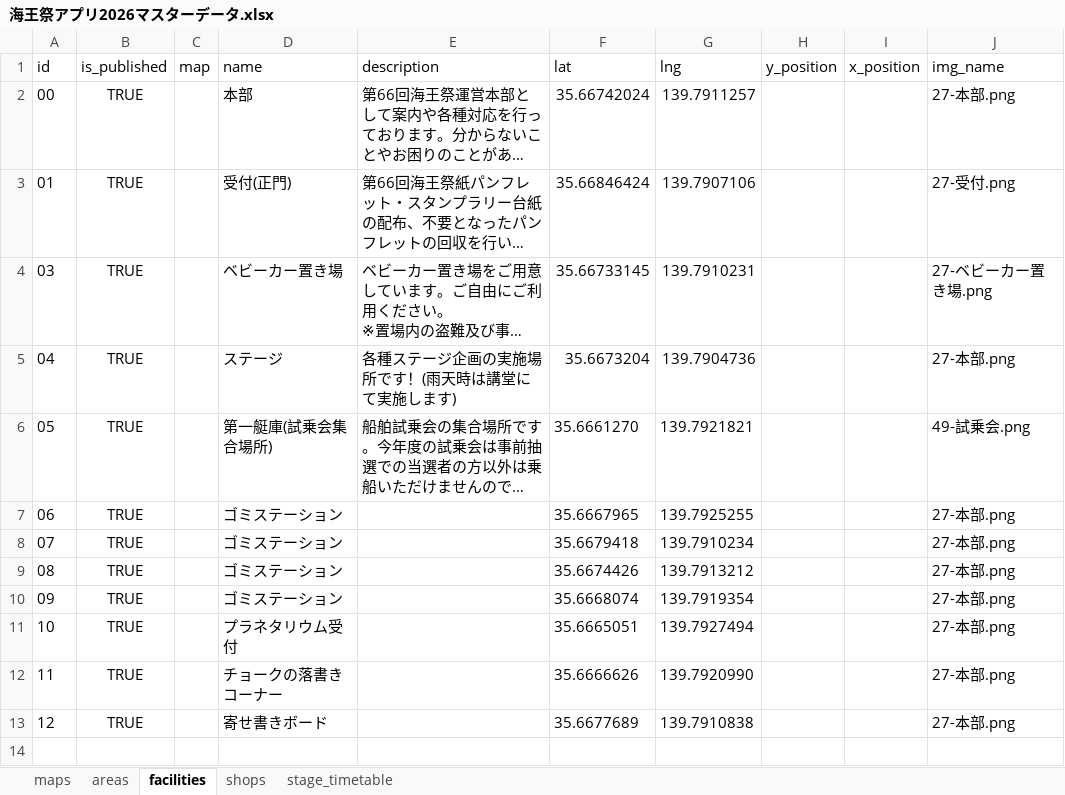
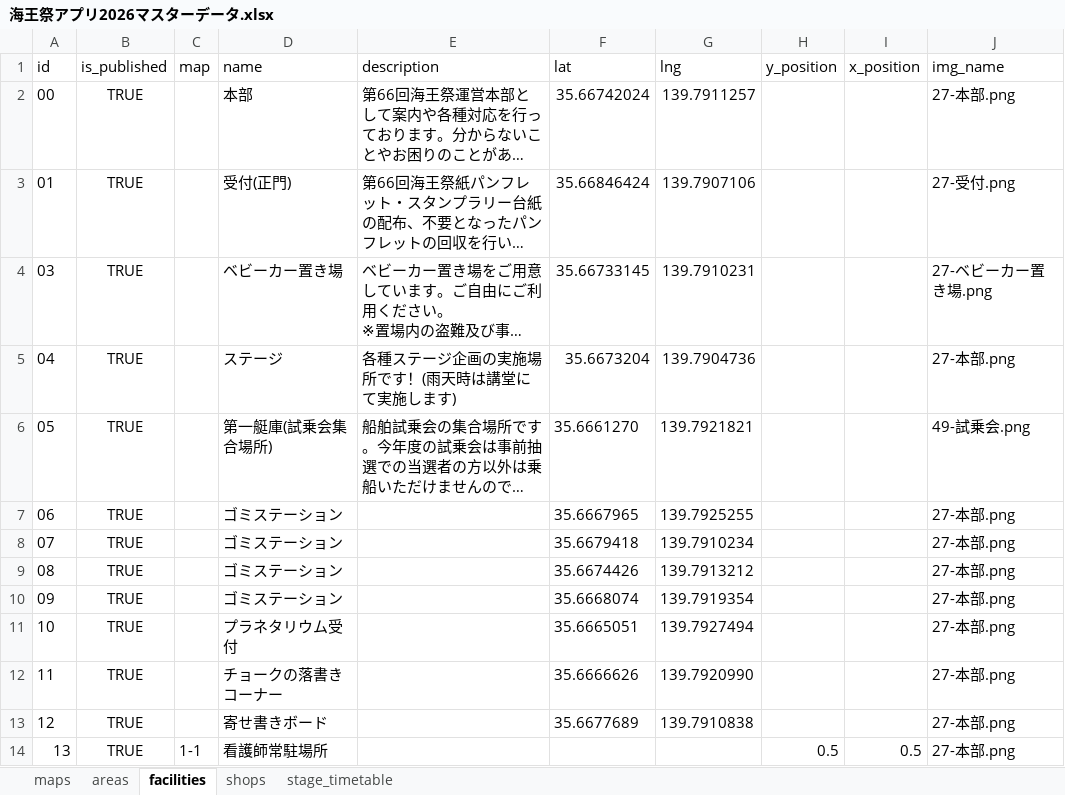
Before and after one commit to nepp-tumsat/kaiousai_app_2026, an Excel workbook: scripts/sources/海王祭アプリ2026マスターデータ.xlsx, sheet facilities, drawn as a sheet; long unchanged cells end in …; values as stored, in another font and other column widths than the file's, no borders; charts and pictures not drawn; the diff names each change by its address in the sheet, - before the commit and + after, or states it on an @@ line.

```diff
--- a/scripts/sources/海王祭アプリ2026マスターデータ.xlsx (sheet facilities)
+++ b/scripts/sources/海王祭アプリ2026マスターデータ.xlsx (sheet facilities)
+row 14: 13 | TRUE | 1-1 | 看護師常駐場所 |  |  |  | 0.5 | 0.5 | 27-本部.png
```
Also changed, not shown: sheet areas, sheet shops, 15 other files.
